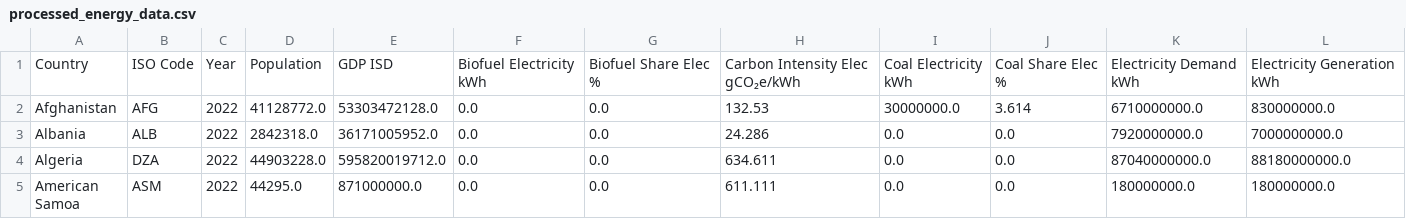
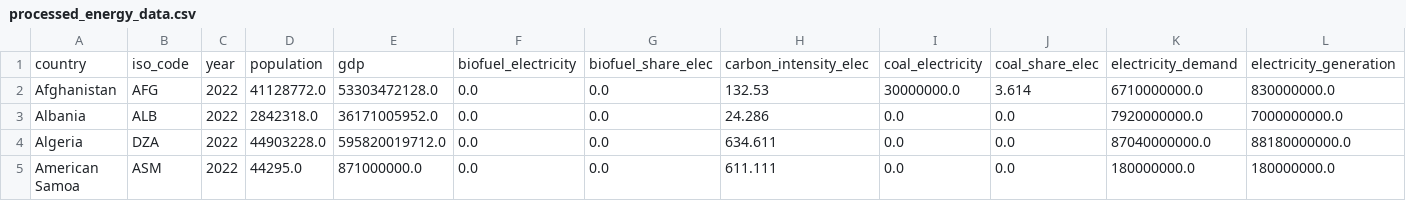
Before and after one commit to syncneural/data, a CSV file: output/processed_energy_data.csv, drawn as a sheet; only a part is shown; removed rows and columns are numbered as before the commit, all else as after; rows hold the shown columns only; the diff names each change by its address in the sheet, - before the commit and + after, or states it on an @@ line.

```diff
--- a/output/processed_energy_data.csv
+++ b/output/processed_energy_data.csv
-row 1: Country | ISO Code | Year | Population | GDP ISD | Biofuel Electricity kWh | Biofuel Share Elec % | Carbon Intensity Elec gCO₂e/kWh | Coal Electricity kWh | Coal Share Elec % | Electricity Demand kWh | Electricity Generation kWh
+row 1: country | iso_code | year | population | gdp | biofuel_electricity | biofuel_share_elec | carbon_intensity_elec | coal_electricity | coal_share_elec | electricity_demand | electricity_generation
```
Also changed, not shown: output/codebook.csv.
